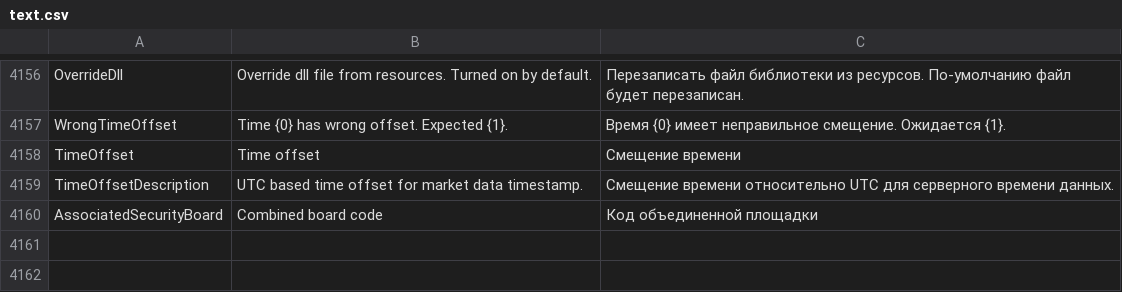
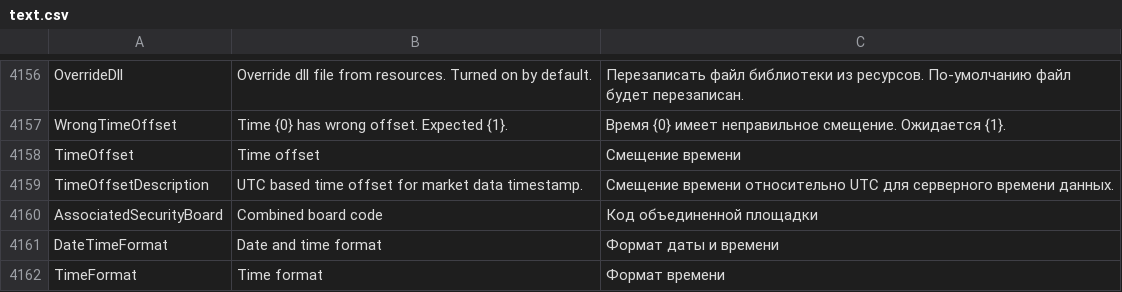
Before and after one commit to StockSharp/StockSharp, a CSV file: Localization/text.csv, drawn as a sheet; only a part is shown, gaps mark what is left out.

```diff
--- a/Localization/text.csv
+++ b/Localization/text.csv
@@ -4160 +4160,3 @@ TimeOffsetDescription;UTC based time offset for market data timestamp.;Смещ
 AssociatedSecurityBoard;Combined board code;Код объединенной площадки
+DateTimeFormat;Date and time format;Формат даты и времени
+TimeFormat;Time format;Формат времени
```
Also changed, not shown: 1 other file.
